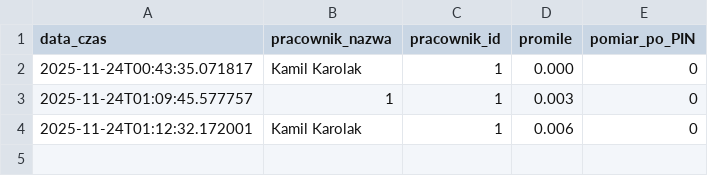
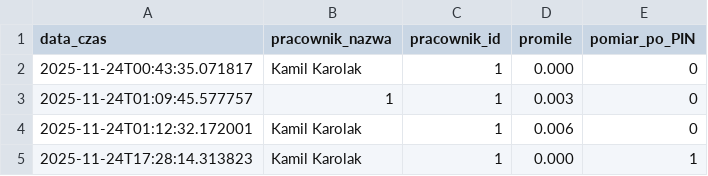
Before and after one commit to bysiorq/alkotesterpl, a CSV file: logi/pomiary.csv, drawn as a sheet; the diff names each change by its address in the sheet, - before the commit and + after, or states it on an @@ line.

```diff
--- a/logi/pomiary.csv
+++ b/logi/pomiary.csv
+row 5: 2025-11-24T17:28:14.313823 | Kamil Karolak | 1 | 0.000 | 1
```
Also changed, not shown: logi/zdarzenia.csv, 1 other file.
